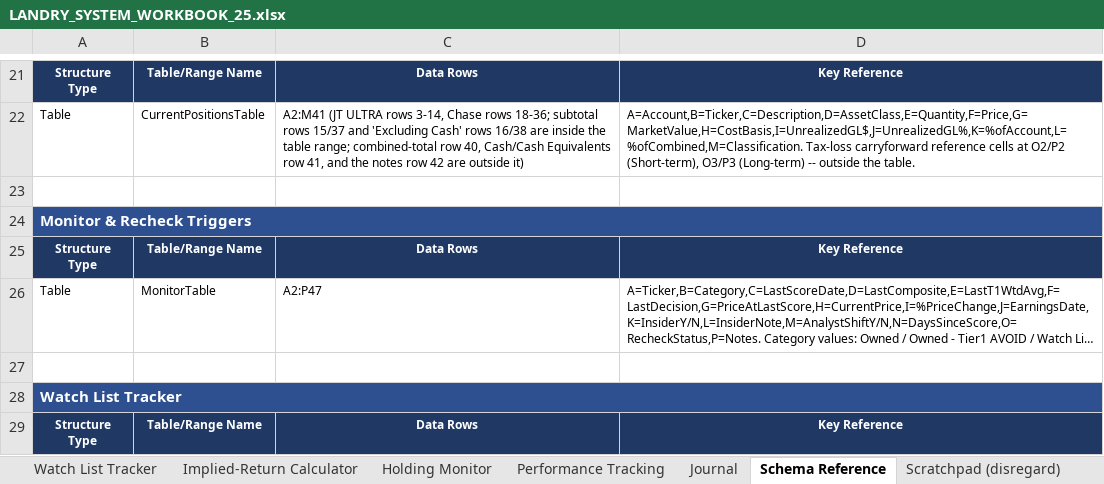
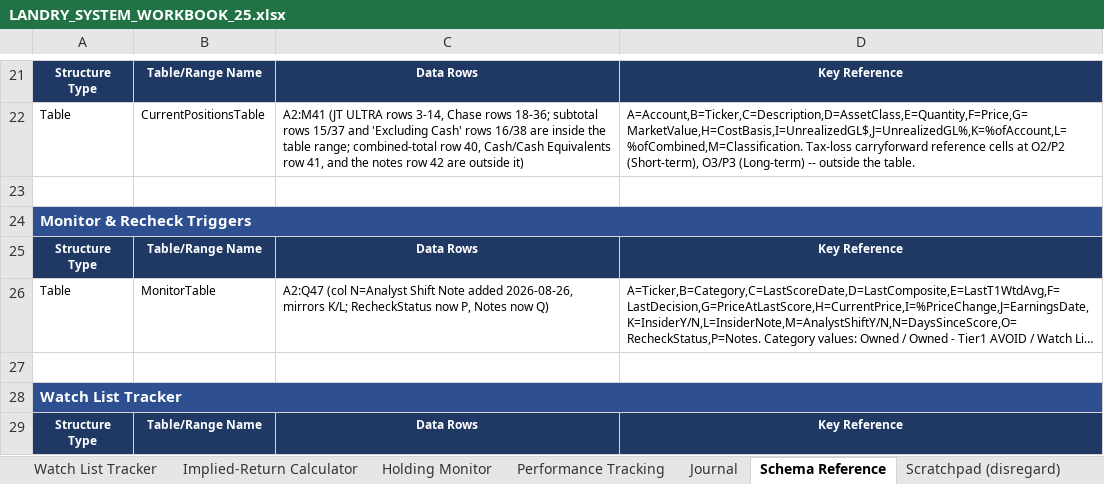
Before and after one commit to cope413/Stock_Picker, an Excel workbook: LANDRY_SYSTEM_WORKBOOK_25.xlsx, sheet Schema Reference, drawn as a sheet; only a part is shown, gaps mark what is left out; long unchanged cells end in …; values as stored, in another font and other column widths than the file's, no borders; the diff names each change by its address in the sheet, - before the commit and + after, or states it on an @@ line.

```diff
--- a/LANDRY_SYSTEM_WORKBOOK_25.xlsx (sheet Schema Reference)
+++ b/LANDRY_SYSTEM_WORKBOOK_25.xlsx (sheet Schema Reference)
-C26: A2:P47
+C26: A2:Q47 (col N=Analyst Shift Note added 2026-08-26, mirrors K/L; RecheckStatus now P, Notes now Q)
```
Also changed, not shown: sheet Monitor & Recheck Triggers, formulas that keep their value, hidden cells, charts or pictures, 1 other file.
